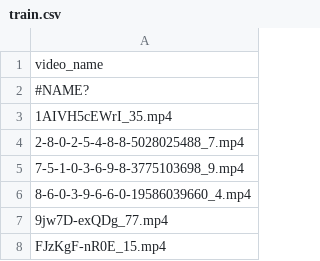
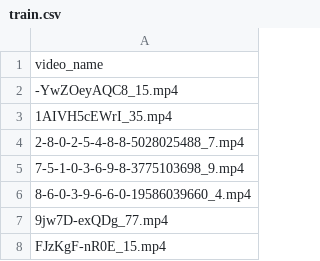
Before and after one commit to Isik-lab/SIdyads_presentation, a CSV file: train.csv, drawn as a sheet; only a part is shown.

```diff
--- a/train.csv
+++ b/train.csv
@@ -1,3 +1,3 @@
 video_name
-#NAME?
+-YwZOeyAQC8_15.mp4
 1AIVH5cEWrI_35.mp4
```
Also changed, not shown: 2 other files.
